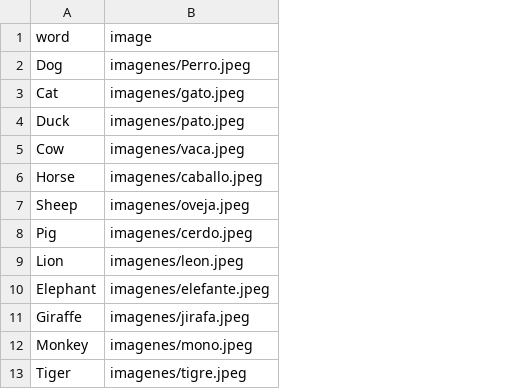
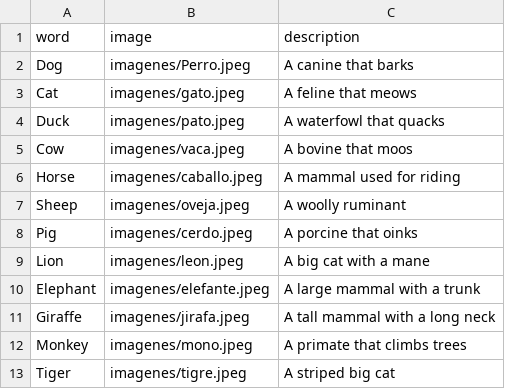
Before and after one commit to JorMath/proyecto_usabilidad, a CSV file: datos.csv, drawn as a sheet; the diff names each change by its address in the sheet, - before the commit and + after, or states it on an @@ line.

Commit message:
fix (aria label): se agregó una descripción en el csv para que lea la descripción y las ponga como texto alternativo en la imagen

```diff
--- a/datos.csv
+++ b/datos.csv
+column C (description), rows 2-13: A canine that barks | A feline that meows | A waterfowl that quacks | A bovine that moos | A mammal used for riding | A woolly ruminant | A porcine that oinks | A big cat with a mane | A large mammal with a trunk | A tall mammal with a long neck | A primate that climbs trees | A striped big cat
```
Also changed, not shown: 1 other file.
